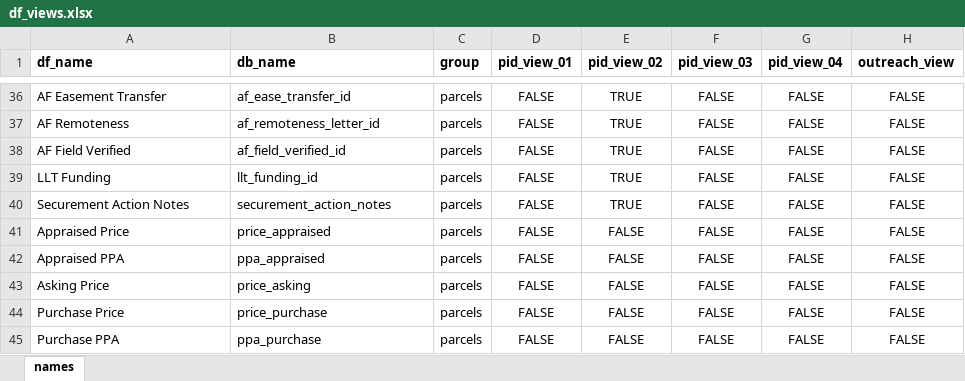
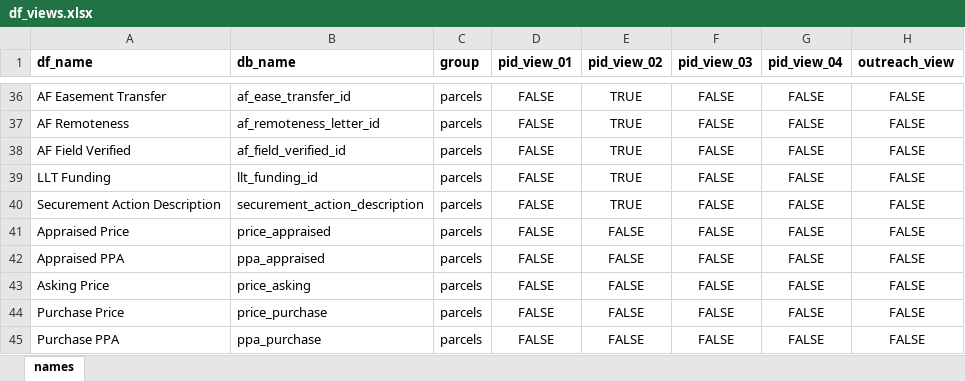
Before and after one commit to Nova-Scotia-Nature-Trust/natureProps, an Excel workbook: inputs/field and function mapping tables/df_views.xlsx, sheet names, drawn as a sheet; only a part is shown, gaps mark what is left out; values as stored, in another font and other column widths than the file's, no borders; conditional formats not drawn; the diff names each change by its address in the sheet, - before the commit and + after, or states it on an @@ line.

Commit message:
Bug fixes and refactoring database attribute names

```diff
--- a/inputs/field and function mapping tables/df_views.xlsx (sheet names)
+++ b/inputs/field and function mapping tables/df_views.xlsx (sheet names)
-A40 (df_name): Securement Action Notes
+A40 (df_name): Securement Action Description
-B40 (db_name): securement_action_notes
+B40 (db_name): securement_action_description
```
Also changed, not shown: 1 other file.
